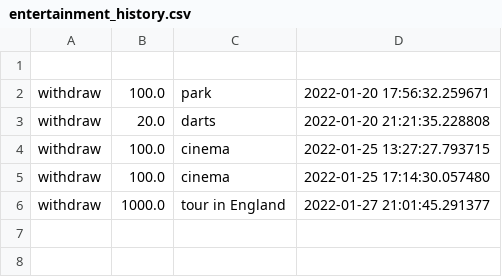
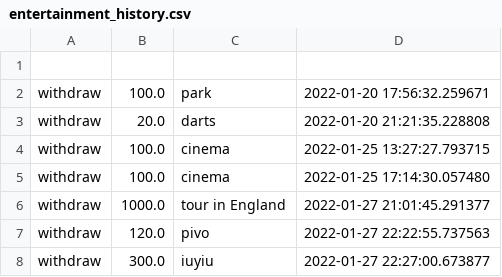
Before and after one commit to Clamator/tkinter, a CSV file: wallet_project/categories/entertainment_history.csv, drawn as a sheet.

```diff
--- a/wallet_project/categories/entertainment_history.csv
+++ b/wallet_project/categories/entertainment_history.csv
@@ -6 +6,3 @@ withdraw,100.0,cinema,2022-01-25 17:14:30.057480
 withdraw,1000.0,tour in England,2022-01-27 21:01:45.291377
+withdraw,120.0,pivo,2022-01-27 22:22:55.737563
+withdraw,300.0,iuyiu,2022-01-27 22:27:00.673877
```
Also changed, not shown: wallet_project/categories/common_history.csv, wallet_project/categories/food_history.csv, 9 other files.
